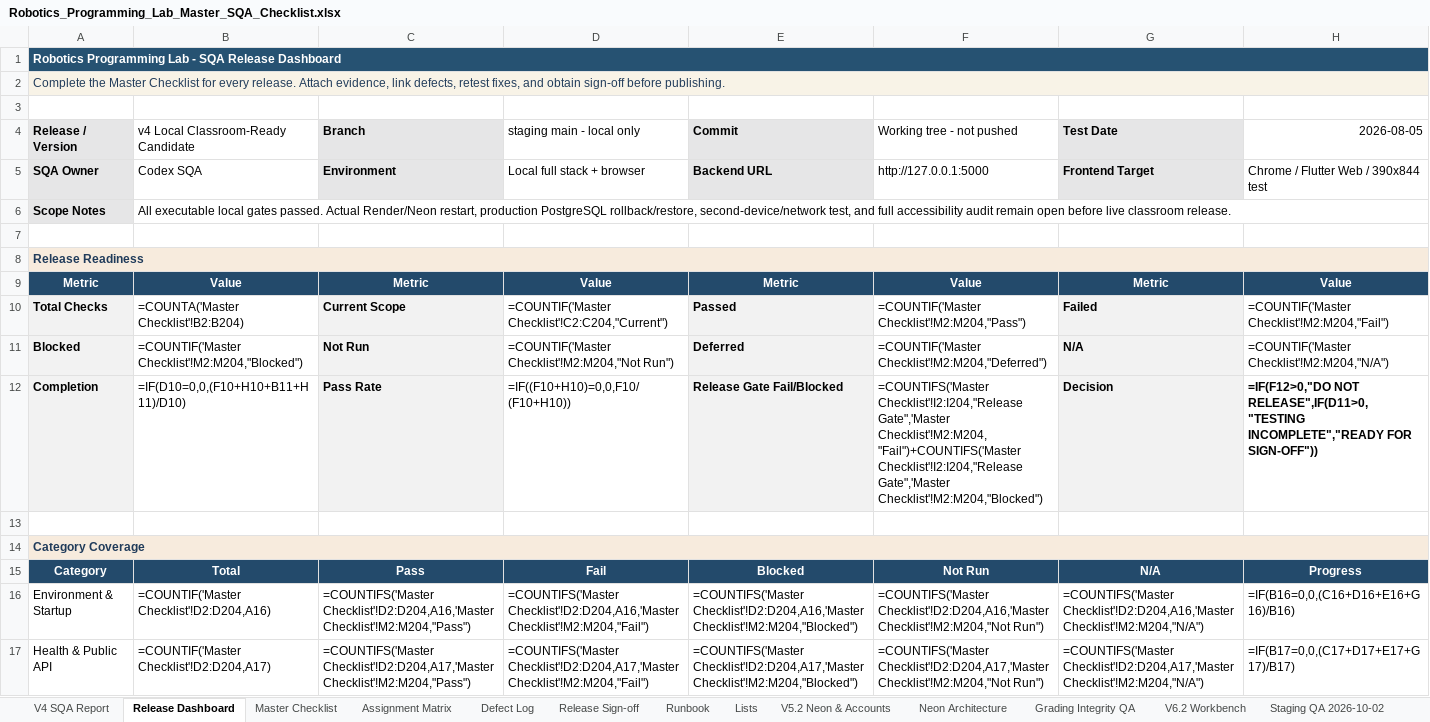
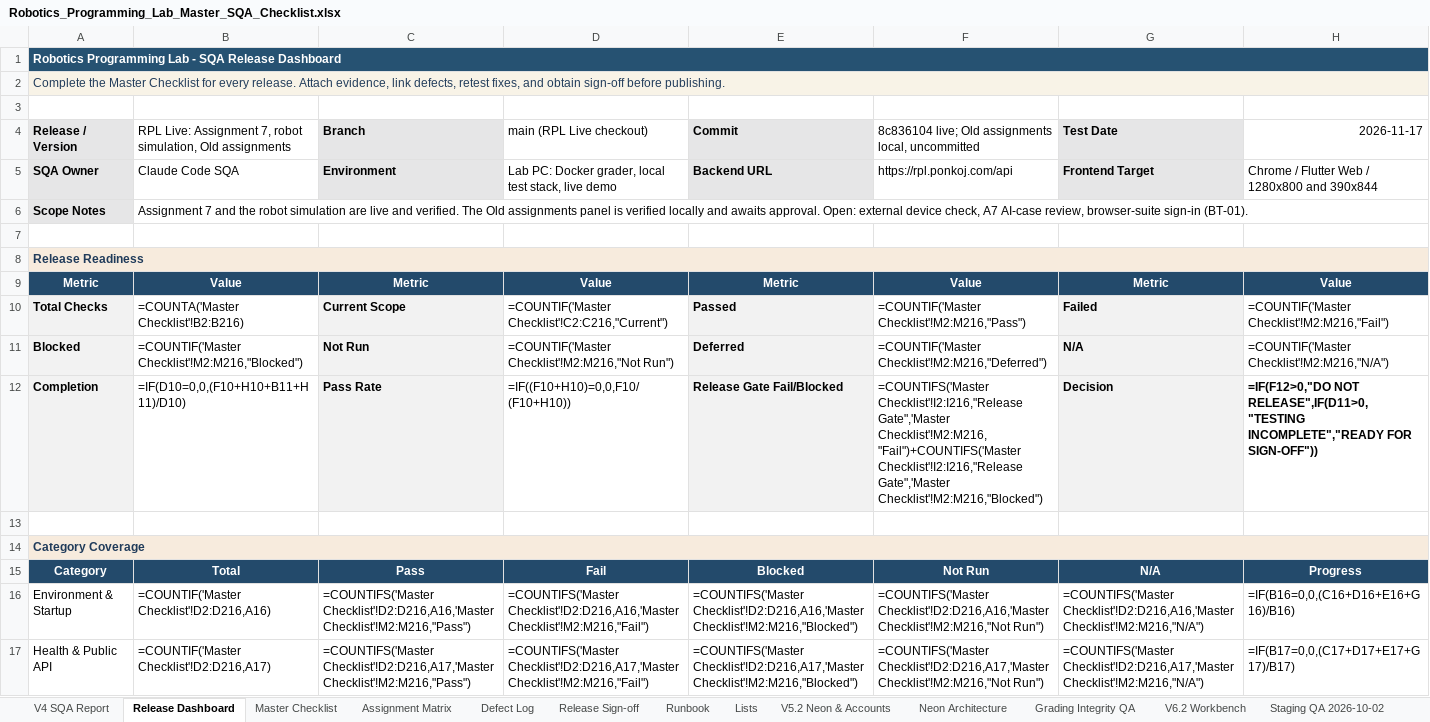
Before and after one commit to CS-Ponkoj/Robotics-Programming-Lab-Live, an Excel workbook: docs/sqa/Robotics_Programming_Lab_Master_SQA_Checklist.xlsx, sheet Release Dashboard, drawn as a sheet; only a part is shown; values as stored, in another font and other column widths than the file's, no borders; formulas without a stored value are shown as written; conditional formats and table styles not drawn; the diff covers the shown part only; the diff names each change by its address in the sheet, - before the commit and + after, or states it on an @@ line.

Commit message:
Record SQA for Assignment 7, the robot simulation, and Old assignments

```diff
--- a/docs/sqa/Robotics_Programming_Lab_Master_SQA_Checklist.xlsx (sheet Release Dashboard)
+++ b/docs/sqa/Robotics_Programming_Lab_Master_SQA_Checklist.xlsx (sheet Release Dashboard)
-B4: v4 Local Classroom-Ready Candidate
+B4: RPL Live: Assignment 7, robot simulation, Old assignments
-D4: staging main - local only
+D4: main (RPL Live checkout)
-F4: Working tree - not pushed
+F4: 8c836104 live; Old assignments local, uncommitted
-H4: 2026-08-05
+H4: 2026-11-17
-B5: Codex SQA
+B5: Claude Code SQA
-D5: Local full stack + browser
+D5: Lab PC: Docker grader, local test stack, live demo
-F5: http://127.0.0.1:5000
+F5: https://rpl.ponkoj.com/api
-H5: Chrome / Flutter Web / 390x844 test
+H5: Chrome / Flutter Web / 1280x800 and 390x844
-B6: All executable local gates passed. Actual Render/Neon restart, production PostgreSQL rollback/restore, second-device/network test, and full accessibility audit remain open before live classroom release.
+B6: Assignment 7 and the robot simulation are live and verified. The Old assignments panel is verified locally and awaits approval. Open: external device check, A7 AI-case review, browser-suite sign-in (BT-01).
-B10: =COUNTA('Master Checklist'!B2:B204)
+B10: =COUNTA('Master Checklist'!B2:B216)
-D10: =COUNTIF('Master Checklist'!C2:C204,"Current")
+D10: =COUNTIF('Master Checklist'!C2:C216,"Current")
-F10: =COUNTIF('Master Checklist'!M2:M204,"Pass")
+F10: =COUNTIF('Master Checklist'!M2:M216,"Pass")
-H10: =COUNTIF('Master Checklist'!M2:M204,"Fail")
+H10: =COUNTIF('Master Checklist'!M2:M216,"Fail")
-B11: =COUNTIF('Master Checklist'!M2:M204,"Blocked")
+B11: =COUNTIF('Master Checklist'!M2:M216,"Blocked")
-D11: =COUNTIF('Master Checklist'!M2:M204,"Not Run")
+D11: =COUNTIF('Master Checklist'!M2:M216,"Not Run")
-F11: =COUNTIF('Master Checklist'!M2:M204,"Deferred")
+F11: =COUNTIF('Master Checklist'!M2:M216,"Deferred")
-H11: =COUNTIF('Master Checklist'!M2:M204,"N/A")
+H11: =COUNTIF('Master Checklist'!M2:M216,"N/A")
-F12: =COUNTIFS('Master Checklist'!I2:I204,"Release Gate",'Master Checklist'!M2:M204,"Fail")+COUNTIFS('Master Checklist'!I2:I204,"Release Gate",'Master Checklist'!M2:M204,"Blocked")
+F12: =COUNTIFS('Master Checklist'!I2:I216,"Release Gate",'Master Checklist'!M2:M216,"Fail")+COUNTIFS('Master Checklist'!I2:I216,"Release Gate",'Master Checklist'!M2:M216,"Blocked")
-B16: =COUNTIF('Master Checklist'!D2:D204,A16)
+B16: =COUNTIF('Master Checklist'!D2:D216,A16)
-C16: =COUNTIFS('Master Checklist'!D2:D204,A16,'Master Checklist'!M2:M204,"Pass")
+C16: =COUNTIFS('Master Checklist'!D2:D216,A16,'Master Checklist'!M2:M216,"Pass")
-D16: =COUNTIFS('Master Checklist'!D2:D204,A16,'Master Checklist'!M2:M204,"Fail")
+D16: =COUNTIFS('Master Checklist'!D2:D216,A16,'Master Checklist'!M2:M216,"Fail")
-E16: =COUNTIFS('Master Checklist'!D2:D204,A16,'Master Checklist'!M2:M204,"Blocked")
+E16: =COUNTIFS('Master Checklist'!D2:D216,A16,'Master Checklist'!M2:M216,"Blocked")
-F16: =COUNTIFS('Master Checklist'!D2:D204,A16,'Master Checklist'!M2:M204,"Not Run")
+F16: =COUNTIFS('Master Checklist'!D2:D216,A16,'Master Checklist'!M2:M216,"Not Run")
-G16: =COUNTIFS('Master Checklist'!D2:D204,A16,'Master Checklist'!M2:M204,"N/A")
+G16: =COUNTIFS('Master Checklist'!D2:D216,A16,'Master Checklist'!M2:M216,"N/A")
-B17: =COUNTIF('Master Checklist'!D2:D204,A17)
+B17: =COUNTIF('Master Checklist'!D2:D216,A17)
-C17: =COUNTIFS('Master Checklist'!D2:D204,A17,'Master Checklist'!M2:M204,"Pass")
+C17: =COUNTIFS('Master Checklist'!D2:D216,A17,'Master Checklist'!M2:M216,"Pass")
-D17: =COUNTIFS('Master Checklist'!D2:D204,A17,'Master Checklist'!M2:M204,"Fail")
+D17: =COUNTIFS('Master Checklist'!D2:D216,A17,'Master Checklist'!M2:M216,"Fail")
-E17: =COUNTIFS('Master Checklist'!D2:D204,A17,'Master Checklist'!M2:M204,"Blocked")
+E17: =COUNTIFS('Master Checklist'!D2:D216,A17,'Master Checklist'!M2:M216,"Blocked")
-F17: =COUNTIFS('Master Checklist'!D2:D204,A17,'Master Checklist'!M2:M204,"Not Run")
+F17: =COUNTIFS('Master Checklist'!D2:D216,A17,'Master Checklist'!M2:M216,"Not Run")
-G17: =COUNTIFS('Master Checklist'!D2:D204,A17,'Master Checklist'!M2:M204,"N/A")
+G17: =COUNTIFS('Master Checklist'!D2:D216,A17,'Master Checklist'!M2:M216,"N/A")
```
Also changed, not shown: 72 edited cells elsewhere in this sheet, sheet Master Checklist, sheet Defect Log, sheet QA Run History, sheet Release Sign-off, sheet Assignment Matrix, other sheet tabs.
